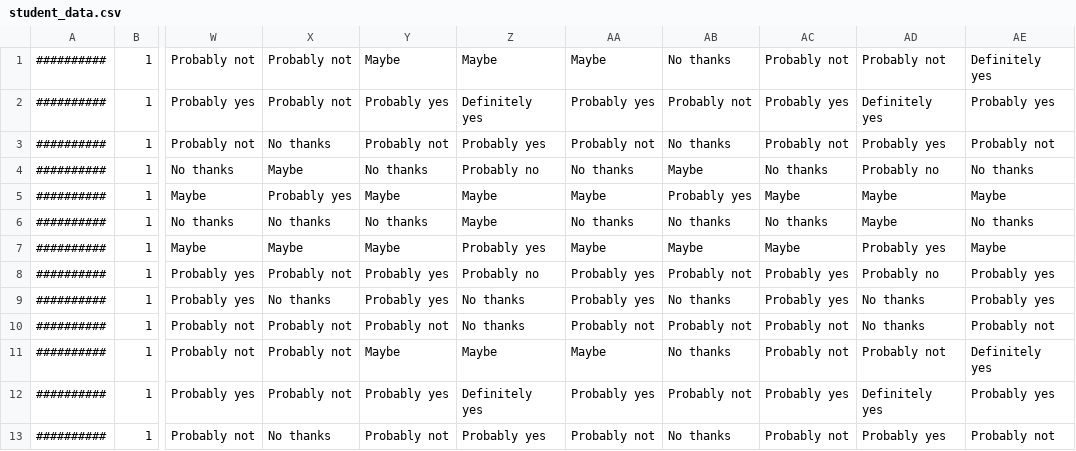
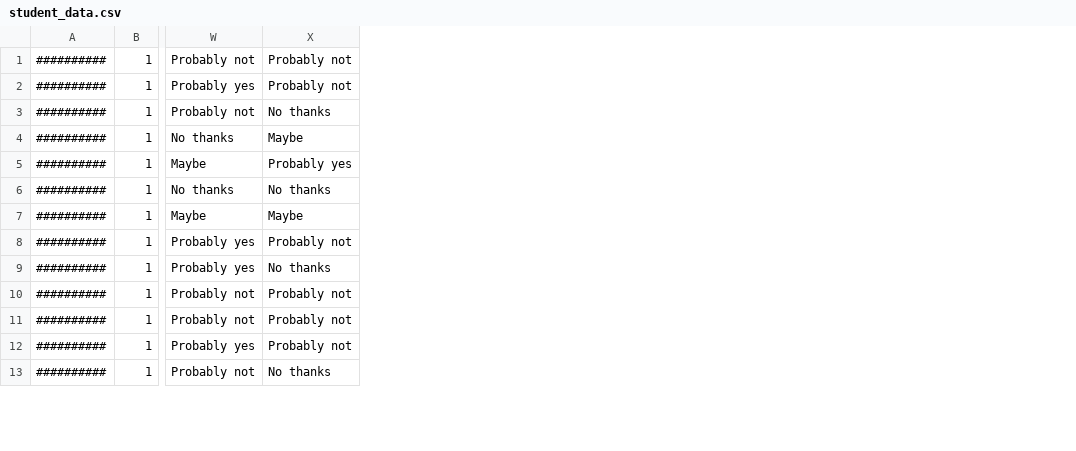
Before and after one commit to rajk1344/I2G-Application, a CSV file: data/input/Test_data/student_data.csv, drawn as a sheet; only a part is shown, gaps mark what is left out; the diff names each change by its address in the sheet, - before the commit and + after, or states it on an @@ line.

Commit message:
Added functions to matched students who werent matched

```diff
--- a/data/input/Test_data/student_data.csv
+++ b/data/input/Test_data/student_data.csv
-column Y, rows 1-13: Maybe | Probably yes | Probably not | No thanks | Maybe | No thanks | Maybe | Probably yes | Probably yes | Probably not | Maybe | Probably yes | Probably not
-column Z, rows 1-13: Maybe | Definitely yes | Probably yes | Probably no | Maybe | Maybe | Probably yes | Probably no | No thanks | No thanks | Maybe | Definitely yes | Probably yes
-column AA, rows 1-13: Maybe | Probably yes | Probably not | No thanks | Maybe | No thanks | Maybe | Probably yes | Probably yes | Probably not | Maybe | Probably yes | Probably not
-column AB, rows 1-13: No thanks | Probably not | No thanks | Maybe | Probably yes | No thanks | Maybe | Probably not | No thanks | Probably not | No thanks | Probably not | No thanks
-column AC, rows 1-13: Probably not | Probably yes | Probably not | No thanks | Maybe | No thanks | Maybe | Probably yes | Probably yes | Probably not | Probably not | Probably yes | Probably not
-column AD, rows 1-13: Probably not | Definitely yes | Probably yes | Probably no | Maybe | Maybe | Probably yes | Probably no | No thanks | No thanks | Probably not | Definitely yes | Probably yes
-column AE, rows 1-13: Definitely yes | Probably yes | Probably not | No thanks | Maybe | No thanks | Maybe | Probably yes | Probably yes | Probably not | Definitely yes | Probably yes | Probably not
```
Also changed, not shown: 2 other files.
